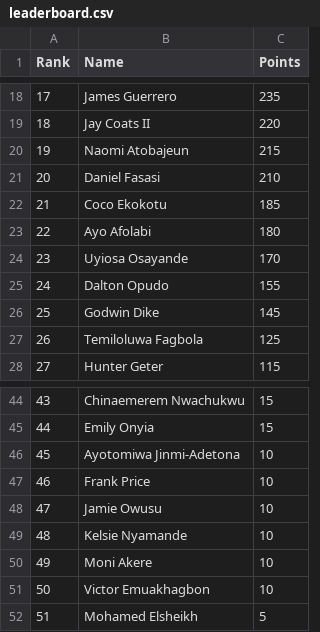
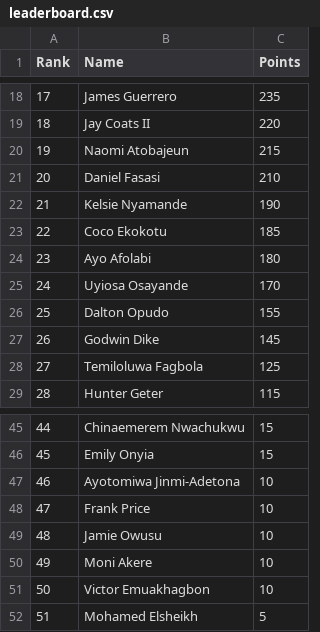
Before and after one commit to utsahistorian/utsansbewebsite, a CSV file: leaderboard.csv, drawn as a sheet; only a part is shown, gaps mark what is left out; removed rows and columns are numbered as before the commit, all else as after; the diff names each change by its address in the sheet, - before the commit and + after, or states it on an @@ line.

Commit message:
Fix Kelsie's ponts

```diff
--- a/leaderboard.csv
+++ b/leaderboard.csv
+row 22: 21 | Kelsie Nyamande | 190
@@ column A (Rank) renumbered between rows 23 and 49 @@
-row 49: 48 | Kelsie Nyamande | 10
```
